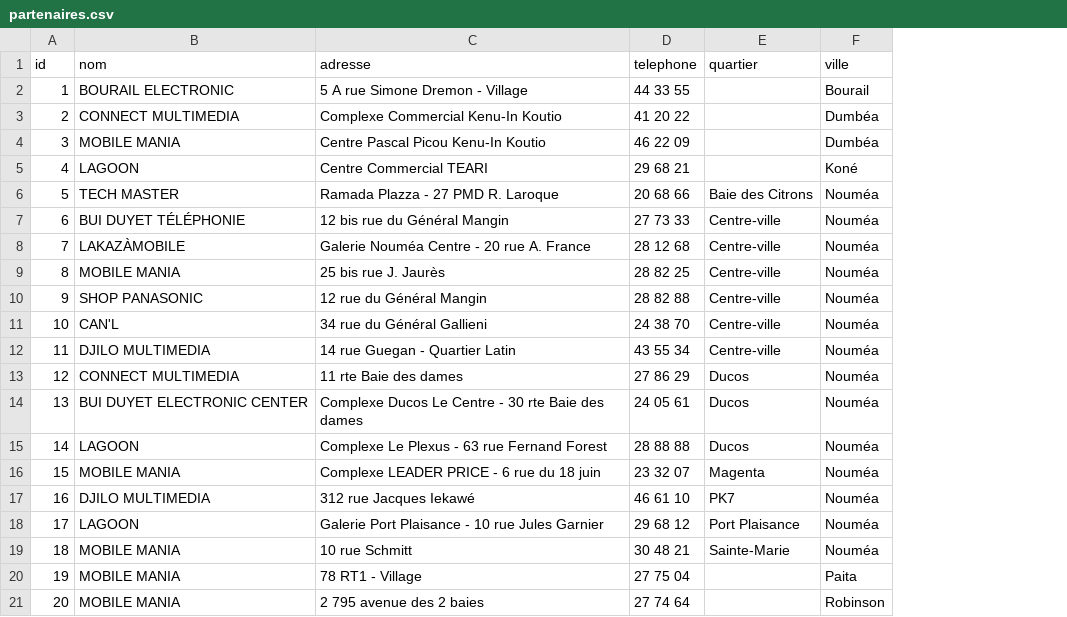
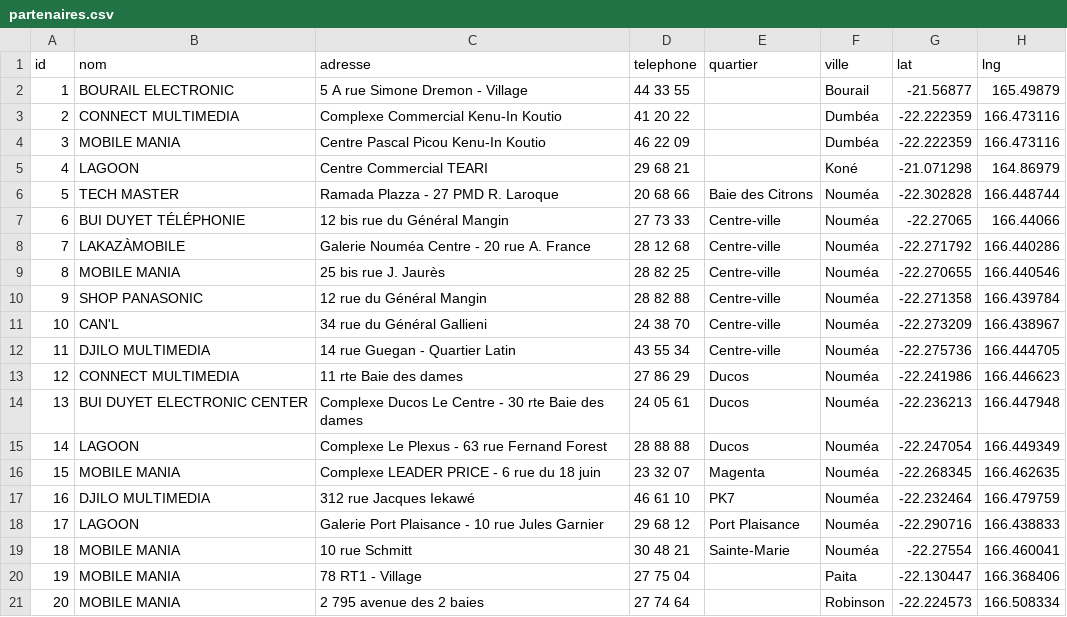
Before and after one commit to opt-nc/api-partenaires-mobilis, a CSV file: src/main/resources/partenaires.csv, drawn as a sheet; the diff names each change by its address in the sheet, - before the commit and + after, or states it on an @@ line.

Commit message:
feat(partenaires) Ajout des coordonnées GPS pour les présenter sur une carte
+ Config du CORS pour simplifier l'utilisation par un service tiers
+ Ajout d'un jsfiddle pour illustrer le fonctionnement (en localhost)

SIARUN-1682

```diff
--- a/src/main/resources/partenaires.csv
+++ b/src/main/resources/partenaires.csv
+column G (lat), rows 2-21: -21.56877 | -22.222359 | -22.222359 | -21.071298 | -22.302828 | -22.27065 | -22.271792 | -22.270655 | -22.271358 | -22.273209 | -22.275736 | -22.241986 | -22.236213 | -22.247054 | -22.268345 | -22.232464 | -22.290716 | -22.27554 | -22.130447 | -22.224573
+column H (lng), rows 2-21: 165.49879 | 166.473116 | 166.473116 | 164.86979 | 166.448744 | 166.44066 | 166.440286 | 166.440546 | 166.439784 | 166.438967 | 166.444705 | 166.446623 | 166.447948 | 166.449349 | 166.462635 | 166.479759 | 166.438833 | 166.460041 | 166.368406 | 166.508334
```
Also changed, not shown: 3 other files.
